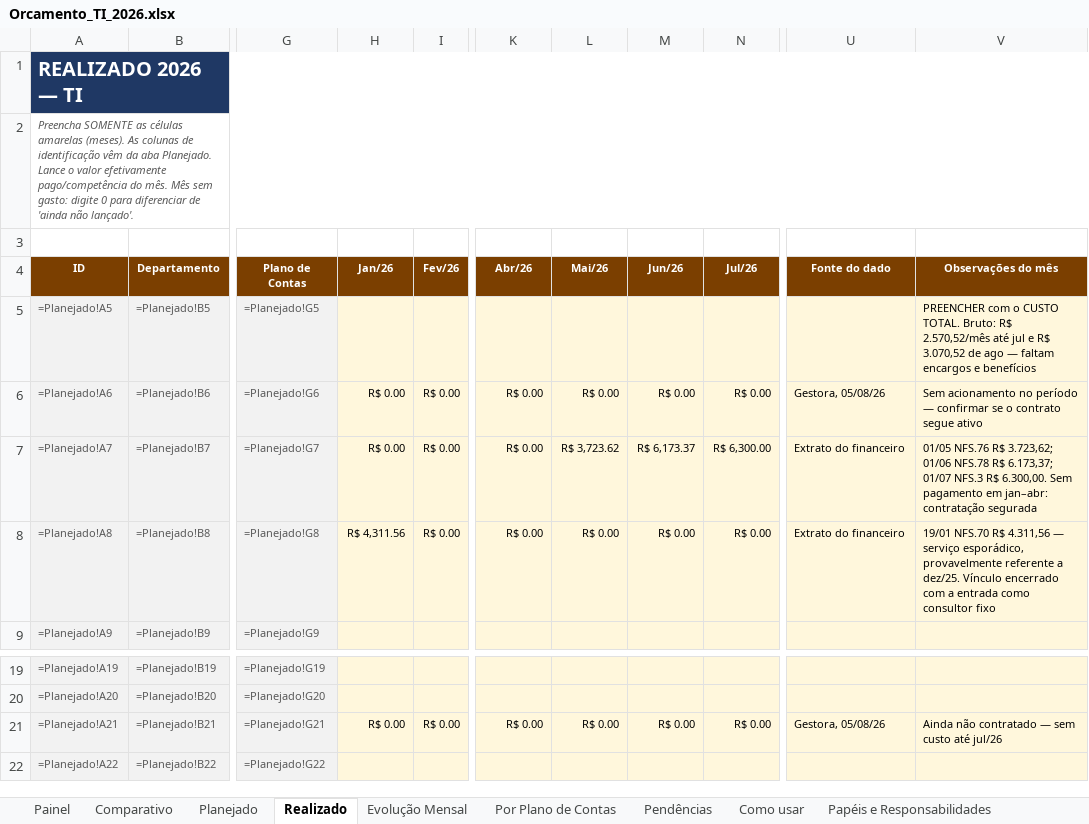
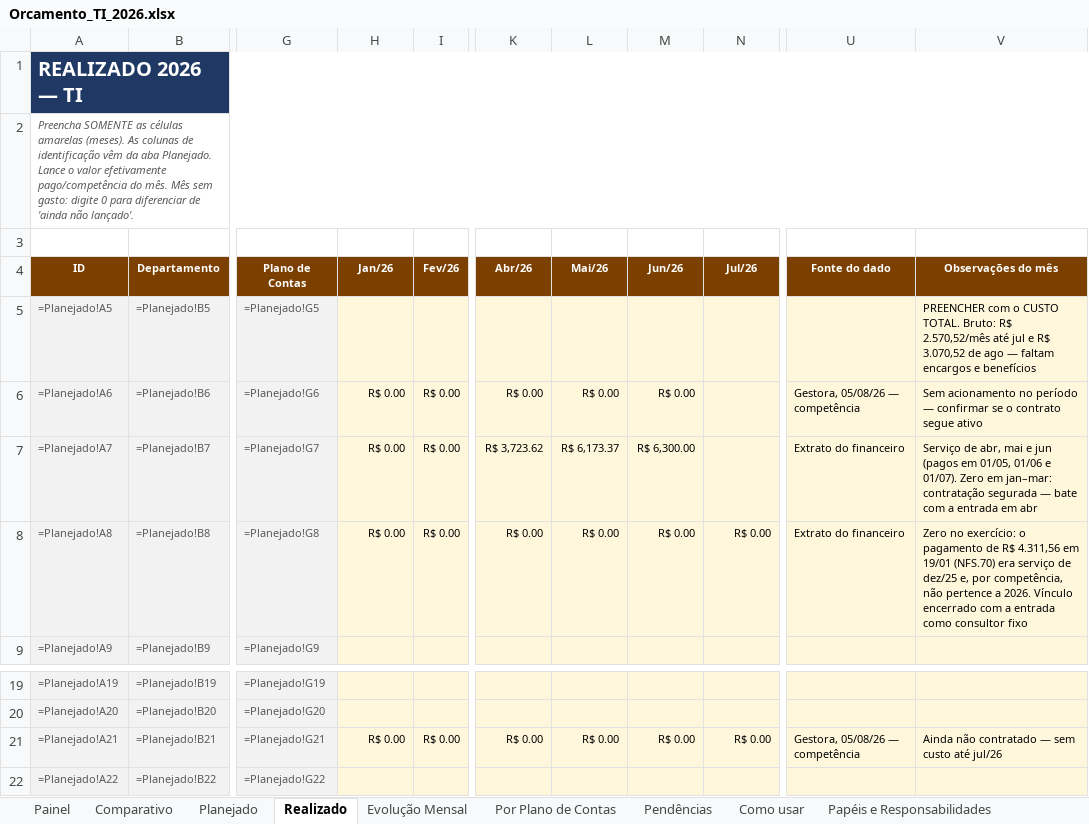
Before and after one commit to criscrabelo/Comit-, an Excel workbook: orcamento/Orcamento_TI_2026.xlsx, sheet Realizado, drawn as a sheet; only a part is shown, gaps mark what is left out; values as stored, in another font and other column widths than the file's, no borders; formulas without a stored value are shown as written; the diff names each change by its address in the sheet, - before the commit and + after, or states it on an @@ line.

```diff
--- a/orcamento/Orcamento_TI_2026.xlsx (sheet Realizado)
+++ b/orcamento/Orcamento_TI_2026.xlsx (sheet Realizado)
-N6 (Jul/26): R$ 0.00
+N6 (Jul/26): (empty)
-U6 (Fonte do dado): Gestora, 05/08/26
+U6 (Fonte do dado): Gestora, 05/08/26 — competência
-K7 (Abr/26): R$ 0.00
+K7 (Abr/26): R$ 3,723.62
-L7 (Mai/26): R$ 3,723.62
+L7 (Mai/26): R$ 6,173.37
-M7 (Jun/26): R$ 6,173.37
+M7 (Jun/26): R$ 6,300.00
-N7 (Jul/26): R$ 6,300.00
+N7 (Jul/26): (empty)
-V7 (Observações do mês): 01/05 NFS.76 R$ 3.723,62; 01/06 NFS.78 R$ 6.173,37; 01/07 NFS.3 R$ 6.300,00. Sem pagamento em jan–abr: contratação segurada
+V7 (Observações do mês): Serviço de abr, mai e jun (pagos em 01/05, 01/06 e 01/07). Zero em jan–mar: contratação segurada — bate com a entrada em abr
-H8 (Jan/26): R$ 4,311.56
+H8 (Jan/26): R$ 0.00
-V8 (Observações do mês): 19/01 NFS.70 R$ 4.311,56 — serviço esporádico, provavelmente referente a dez/25. Vínculo encerrado…
+V8 (Observações do mês): Zero no exercício: o pagamento de R$ 4.311,56 em 19/01 (NFS.70) era serviço de dez/25 e, por competência, não pertence a 2026. Vínculo encerrado…
-U21 (Fonte do dado): Gestora, 05/08/26
+U21 (Fonte do dado): Gestora, 05/08/26 — competência
```
Also changed, not shown: sheet Pendências, sheet Comparativo, orcamento/Orcamento_JURIDICO_2026.xlsx, orcamento/Orcamento_Planejado_x_Realizado_2026.xlsx, 1 other file.
